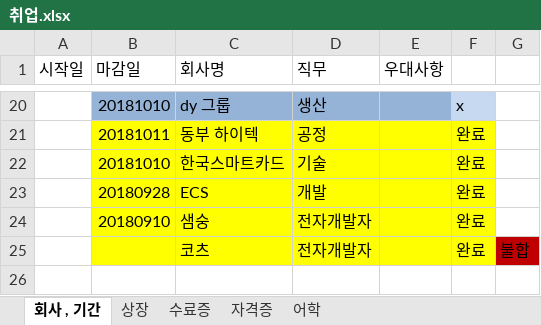
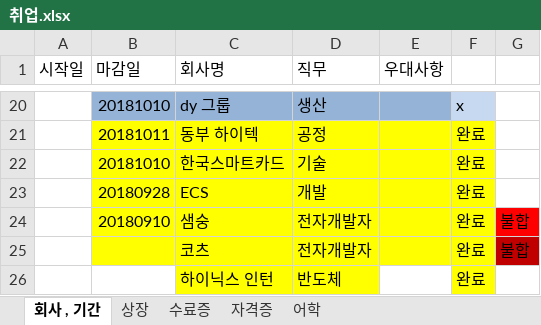
Before and after one commit to ssy0622/Dev_study, an Excel workbook: 취업좀/서류/취업.xlsx, sheet 회사 , 기간, drawn as a sheet; only a part is shown, gaps mark what is left out; values as stored, in another font and other column widths than the file's, no borders; the diff names each change by its address in the sheet, - before the commit and + after, or states it on an @@ line.

```diff
--- a/취업좀/서류/취업.xlsx (sheet 회사 , 기간)
+++ b/취업좀/서류/취업.xlsx (sheet 회사 , 기간)
-G24: (empty)
+G24: 불합
-G24 fill: none
+G24 fill: #FF0000
+row 26:  |  | 하이닉스 인턴 | 반도체 |  | 완료
```
Also changed, not shown: 3 other files.
